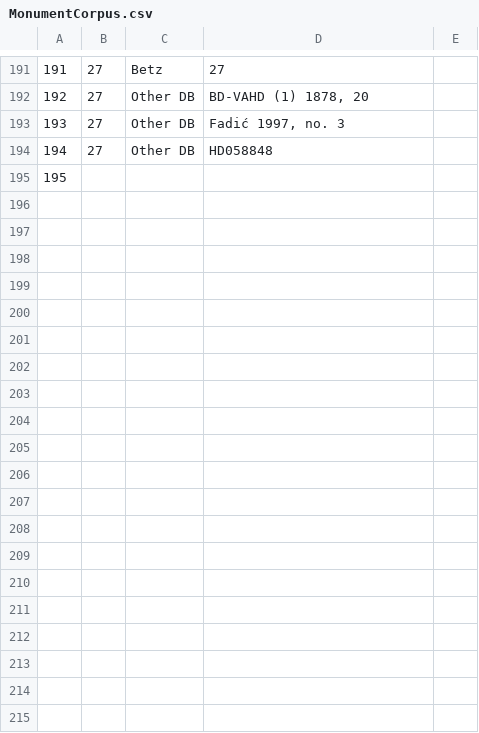
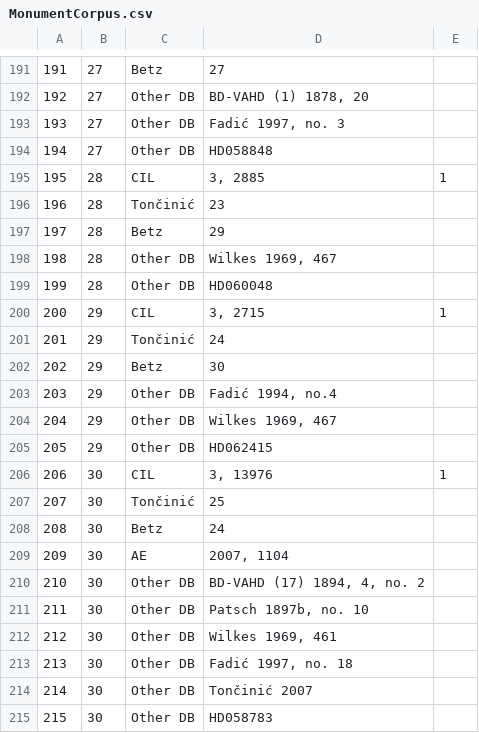
Before and after one commit to EwanSC/BromansCoopey, a CSV file: MonumentCorpus.csv, drawn as a sheet; only a part is shown, gaps mark what is left out.

Commit message:
Data Entry
Data entry into (mainly) MonumentCorpus table

```diff
--- a/MonumentCorpus.csv
+++ b/MonumentCorpus.csv
@@ -194,2 +194,22 @@
 194,27,Other DB,HD058848,
-195,,,,
+195,28,CIL,"3, 2885",1
+196,28,Tončinić,23,
+197,28,Betz,29,
+198,28,Other DB,"Wilkes 1969, 467",
+199,28,Other DB,HD060048,
+200,29,CIL,"3, 2715",1
+201,29,Tončinić,24,
+202,29,Betz,30,
+203,29,Other DB,"Fadić 1994, no.4",
+204,29,Other DB,"Wilkes 1969, 467",
+205,29,Other DB,HD062415,
+206,30,CIL,"3, 13976",1
+207,30,Tončinić,25,
+208,30,Betz,24,
+209,30,AE,"2007, 1104",
+210,30,Other DB,"BD-VAHD (17) 1894, 4, no. 2",
+211,30,Other DB,"Patsch 1897b, no. 10",
+212,30,Other DB,"Wilkes 1969, 461",
+213,30,Other DB,"Fadić 1997, no. 18",
+214,30,Other DB,Tončinić 2007,
+215,30,Other DB,HD058783,
```
Also changed, not shown: monument-spreadsheet.csv, 2 other files.
